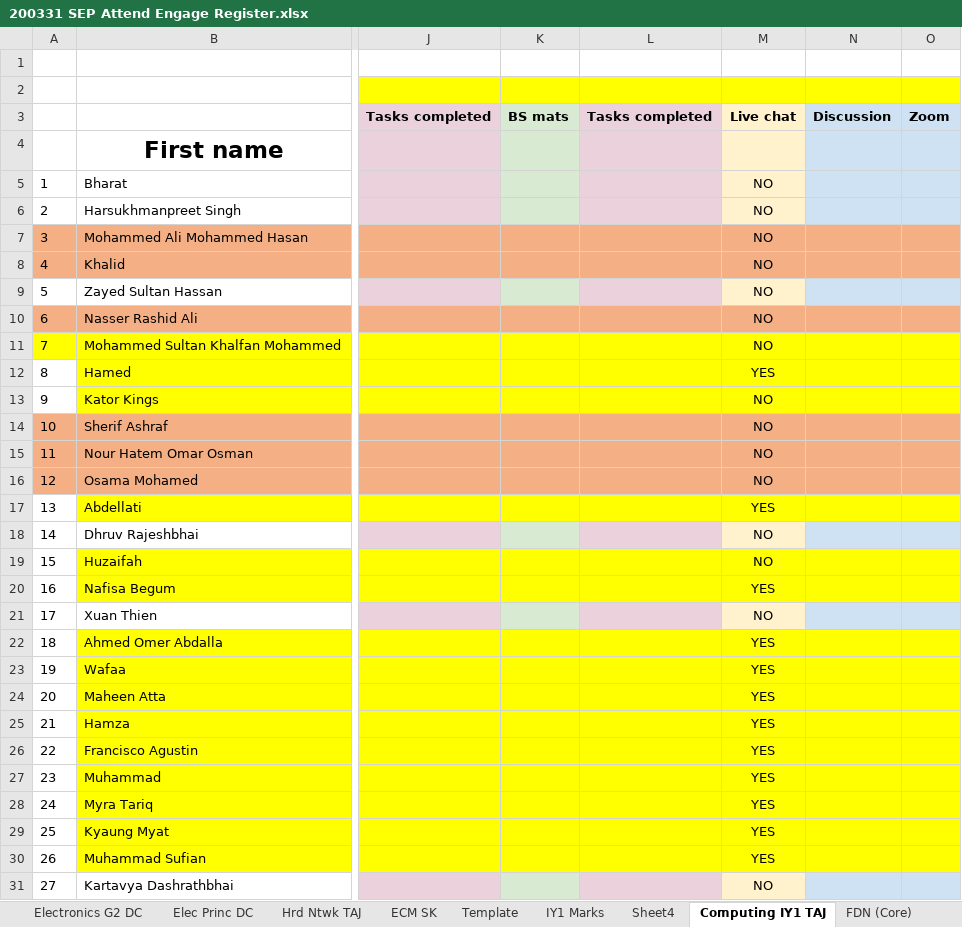
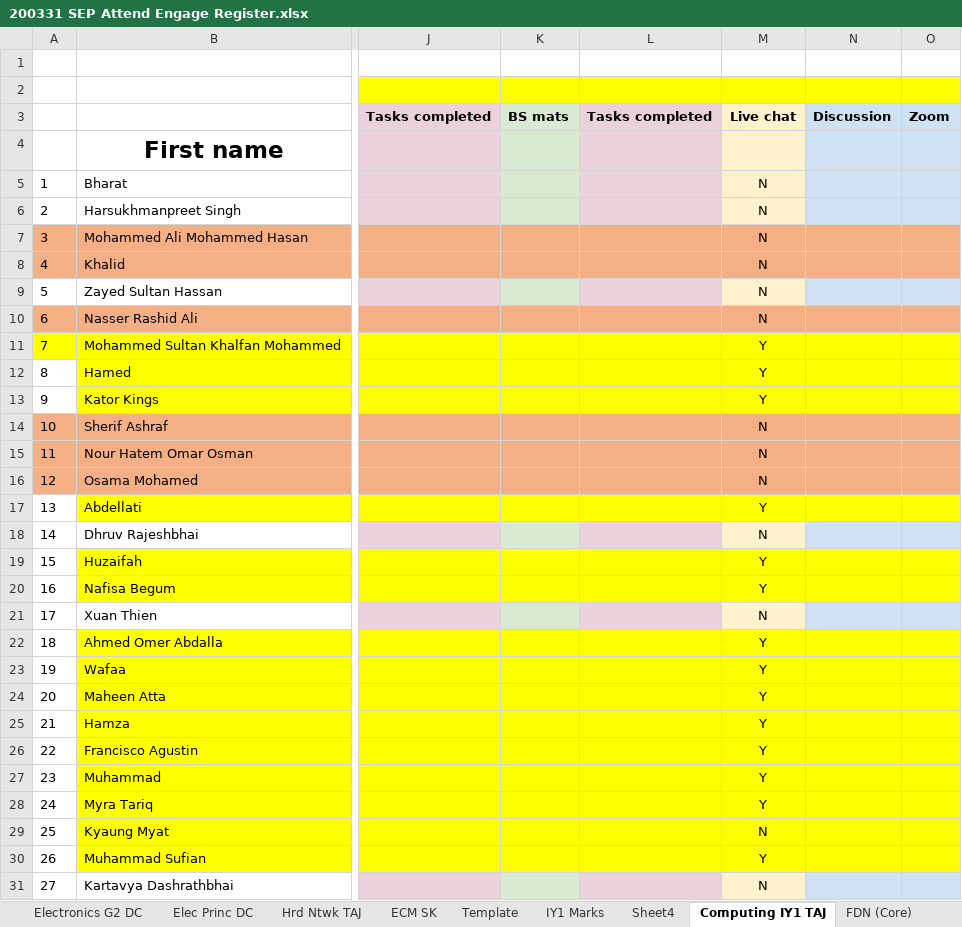
Before and after one commit to deeperj/dillinger, an Excel workbook: thesis/ukapp2/wqu_isc/Engineering/200331 SEP Attend Engage Register.xlsx, sheet Computing IY1 TAJ, drawn as a sheet; only a part is shown, gaps mark what is left out; values as stored, in another font and other column widths than the file's, no borders; the diff covers the shown part only; the diff names each change by its address in the sheet, - before the commit and + after, or states it on an @@ line.

```diff
--- a/thesis/ukapp2/wqu_isc/Engineering/200331 SEP Attend Engage Register.xlsx (sheet Computing IY1 TAJ)
+++ b/thesis/ukapp2/wqu_isc/Engineering/200331 SEP Attend Engage Register.xlsx (sheet Computing IY1 TAJ)
-M5:M10: NO
+M5:M10: N
-M11: NO
+M11: Y
-M12: YES
+M12: Y
-M13: NO
+M13: Y
-M14:M16: NO
+M14:M16: N
-M17: YES
+M17: Y
-M18: NO
+M18: N
-M19: NO
+M19: Y
-M20: YES
+M20: Y
-M21: NO
+M21: N
-M22:M28: YES
+M22:M28: Y
-M29: YES
+M29: N
-M30: YES
+M30: Y
-M31: NO
+M31: N
```
Also changed, not shown: 2 edited cells elsewhere in this sheet, 1 other file.
